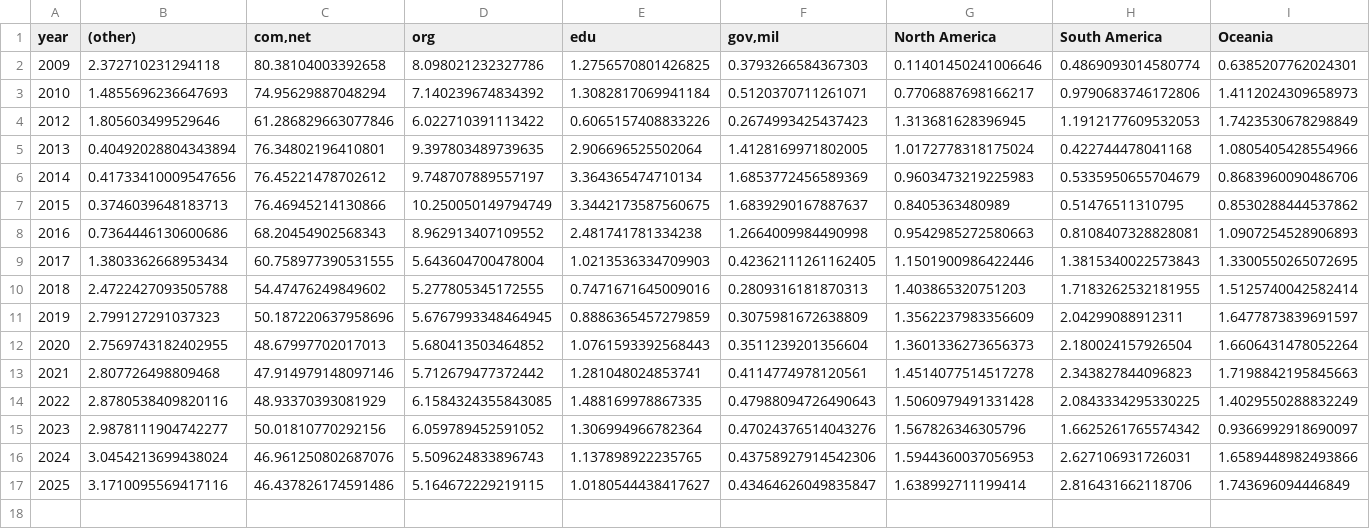
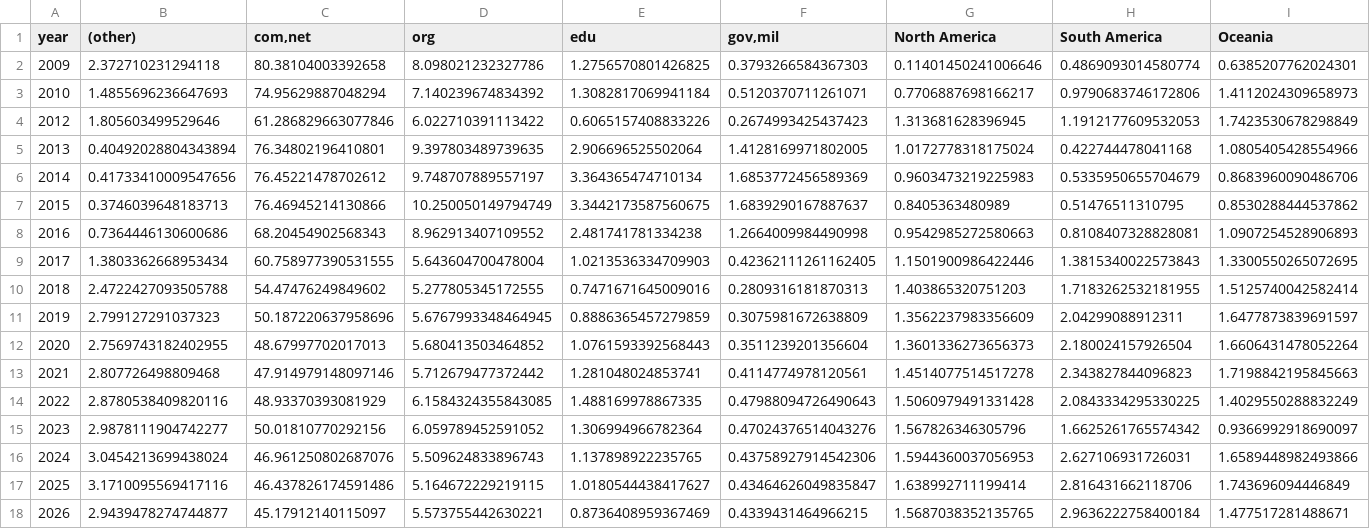
Before and after one commit to commoncrawl/cc-crawl-statistics, a CSV file: plots/tld/tlds-by-year-and-continent.csv, drawn as a sheet; only a part is shown; rows hold the shown columns only; the diff names each change by its address in the sheet, - before the commit and + after, or states it on an @@ line.

```diff
--- a/plots/tld/tlds-by-year-and-continent.csv
+++ b/plots/tld/tlds-by-year-and-continent.csv
+row 18: 2026 | 2.9439478274744877 | 45.17912140115097 | 5.573755442630221 | 0.8736408959367469 | 0.4339431464966215 | 1.5687038352135765 | 2.9636222758400184 | 1.477517281488671
```
Also changed, not shown: plots/charsets.csv, plots/crawlsize/url_page_ratio_last_n_crawls.csv, 42 other files.
